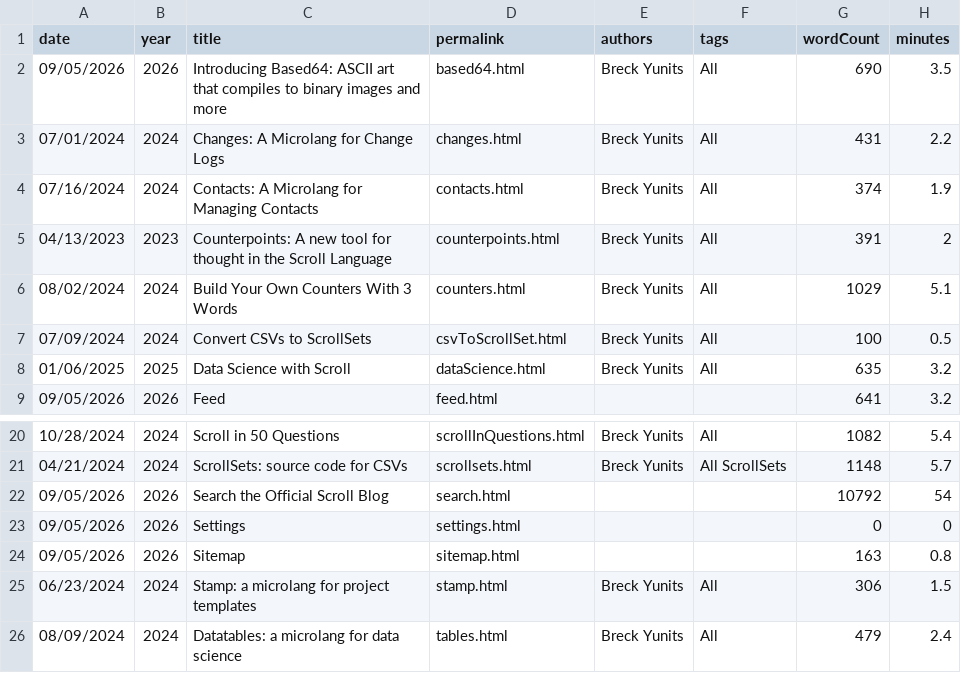
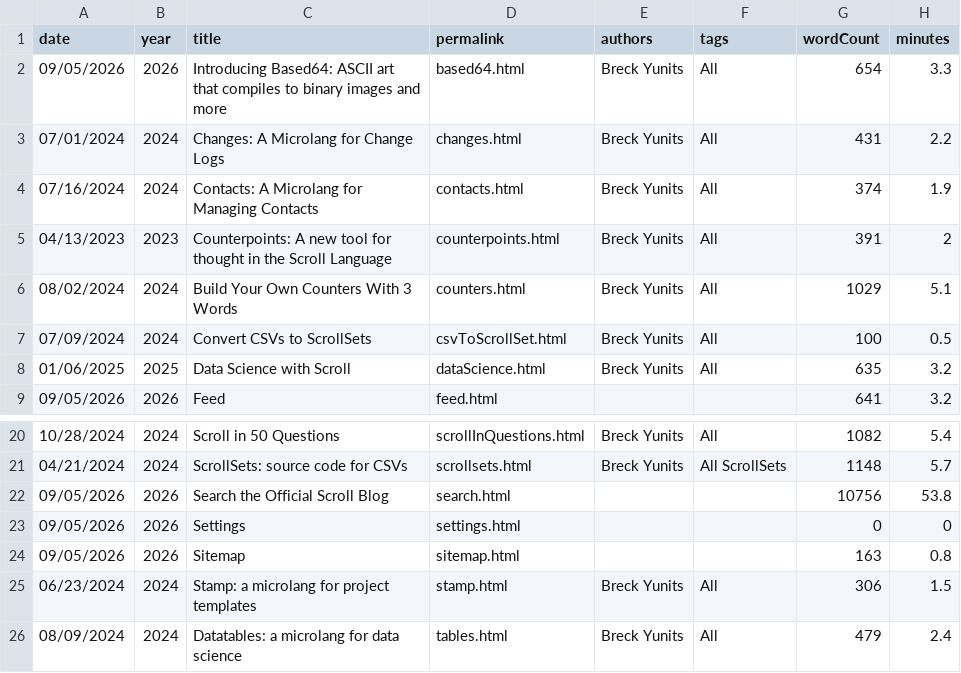
Before and after one commit to breck7/scroll, a CSV file: blog/posts.csv, drawn as a sheet; only a part is shown, gaps mark what is left out.

```diff
--- a/blog/posts.csv
+++ b/blog/posts.csv
@@ -1,3 +1,3 @@
 date,year,title,permalink,authors,tags,wordCount,minutes
-09/05/2026,2026,Introducing Based64: ASCII art that compiles to binary images and more,based64.html,Breck Yunits,All,690,3.5
+09/05/2026,2026,Introducing Based64: ASCII art that compiles to binary images and more,based64.html,Breck Yunits,All,654,3.3
 07/01/2024,2024,Changes: A Microlang for Change Logs,changes.html,Breck Yunits,All,431,2.2
@@ -21,3 +21,3 @@ date,year,title,permalink,authors,tags,wordCount,minutes
 04/21/2024,2024,ScrollSets: source code for CSVs,scrollsets.html,Breck Yunits,All ScrollSets,1148,5.7
-09/05/2026,2026,Search the Official Scroll Blog,search.html,,,10792,54
+09/05/2026,2026,Search the Official Scroll Blog,search.html,,,10756,53.8
 09/05/2026,2026,Settings,settings.html,,,0,0
```
Also changed, not shown: blog/posts.tsv, 22 other files.
